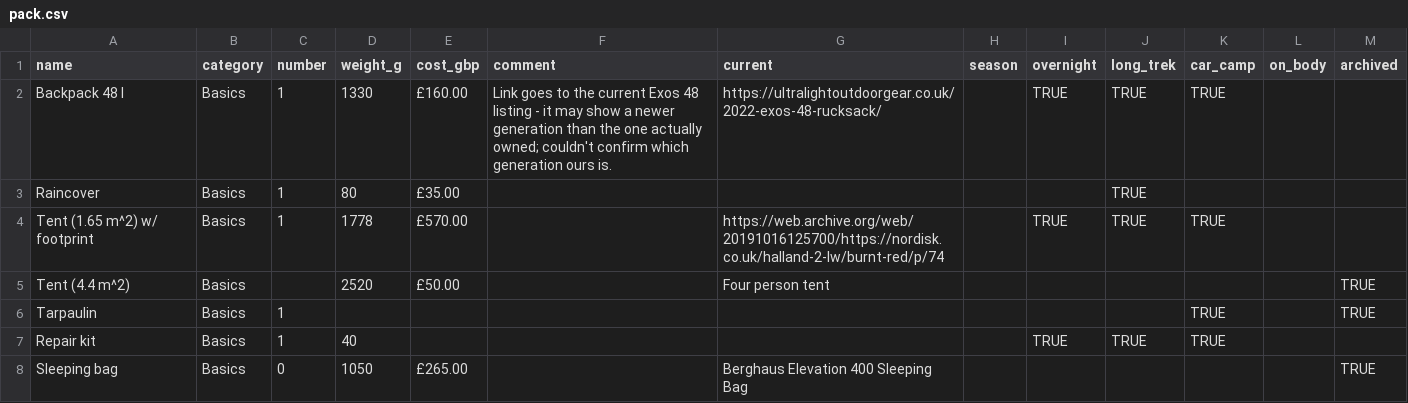
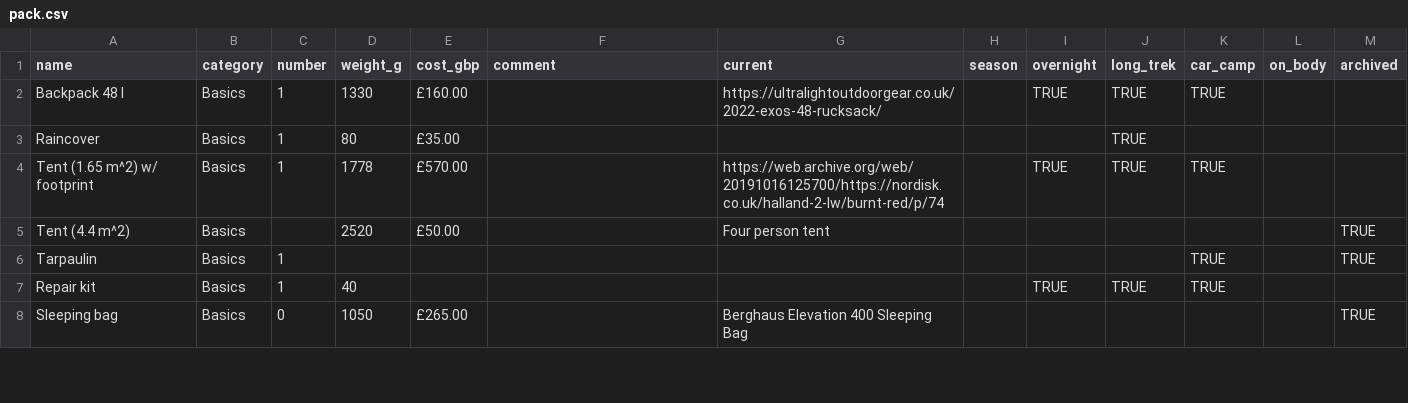
Before and after one commit to ChasNelson1990/camping-gearlist, a CSV file: data/pack.csv, drawn as a sheet; only a part is shown.

Commit message:
refactor: :recycle: move backpack link caveat into a hover tooltip
Replaces the always-visible comment line with a title attribute on the
"↗ Osprey Exos 48" link badge itself - more concise, and the caveat
lives right on the thing it's actually about. Adds PACK_CURRENT_NOTE
(mirroring PACK_CURRENT_LABEL) and a currentNote field so future
link-specific caveats have somewhere to go without adding a permanent
line under the item; linkBadge() in both app.js and review.js takes an
optional title param now.

```diff
--- a/data/pack.csv
+++ b/data/pack.csv
@@ -1,3 +1,3 @@
 name,category,number,weight_g,cost_gbp,comment,current,season,overnight,long_trek,car_camp,on_body,archived
-Backpack 48 l,Basics,1,1330,£160.00,Link goes to the current Exos 48 listing - it may show a newer generation than the one actually owned; couldn't confirm which generation ours is.,https://ultralightoutdoorgear.co.uk/2022-exos-48-rucksack/,,TRUE,TRUE,TRUE,,
+Backpack 48 l,Basics,1,1330,£160.00,,https://ultralightoutdoorgear.co.uk/2022-exos-48-rucksack/,,TRUE,TRUE,TRUE,,
 Raincover,Basics,1,80,£35.00,,,,,TRUE,,,
```
Also changed, not shown: 4 other files.
